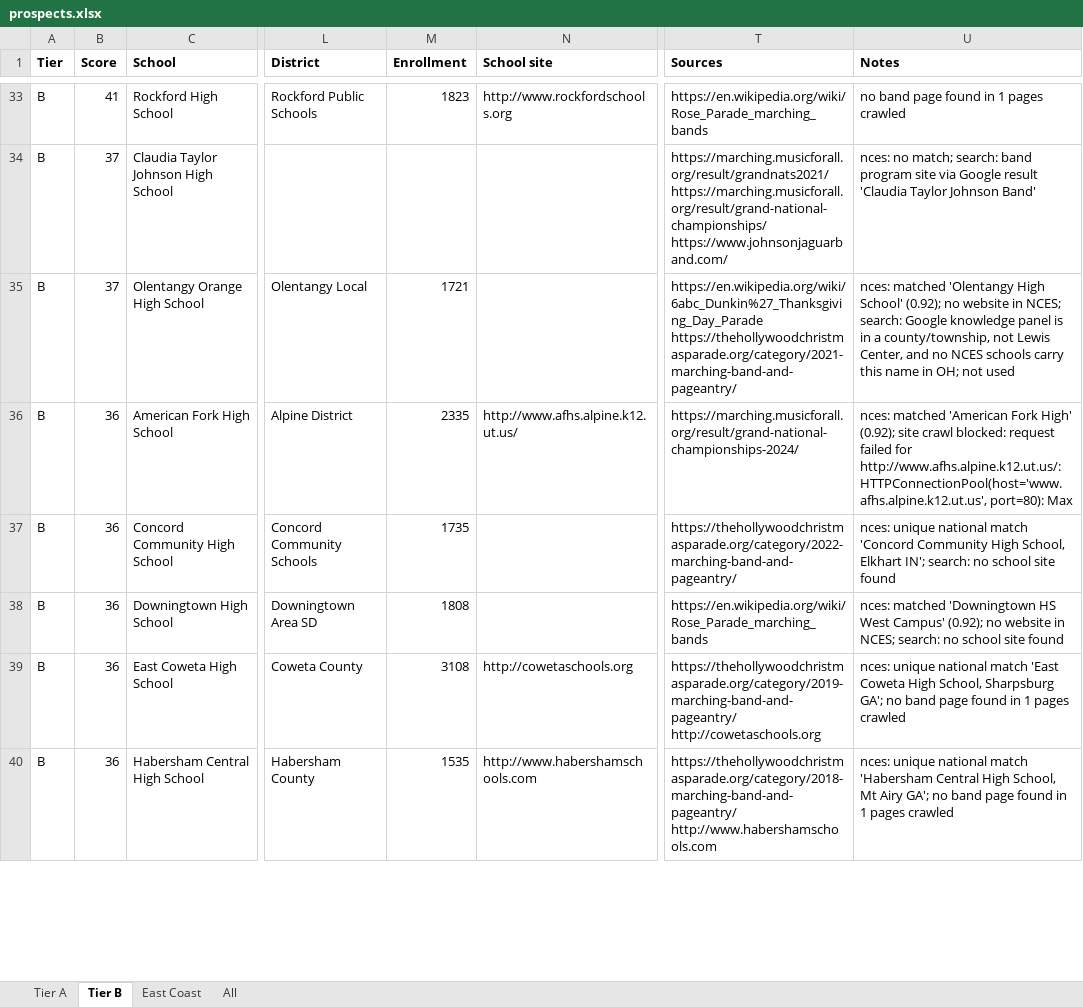
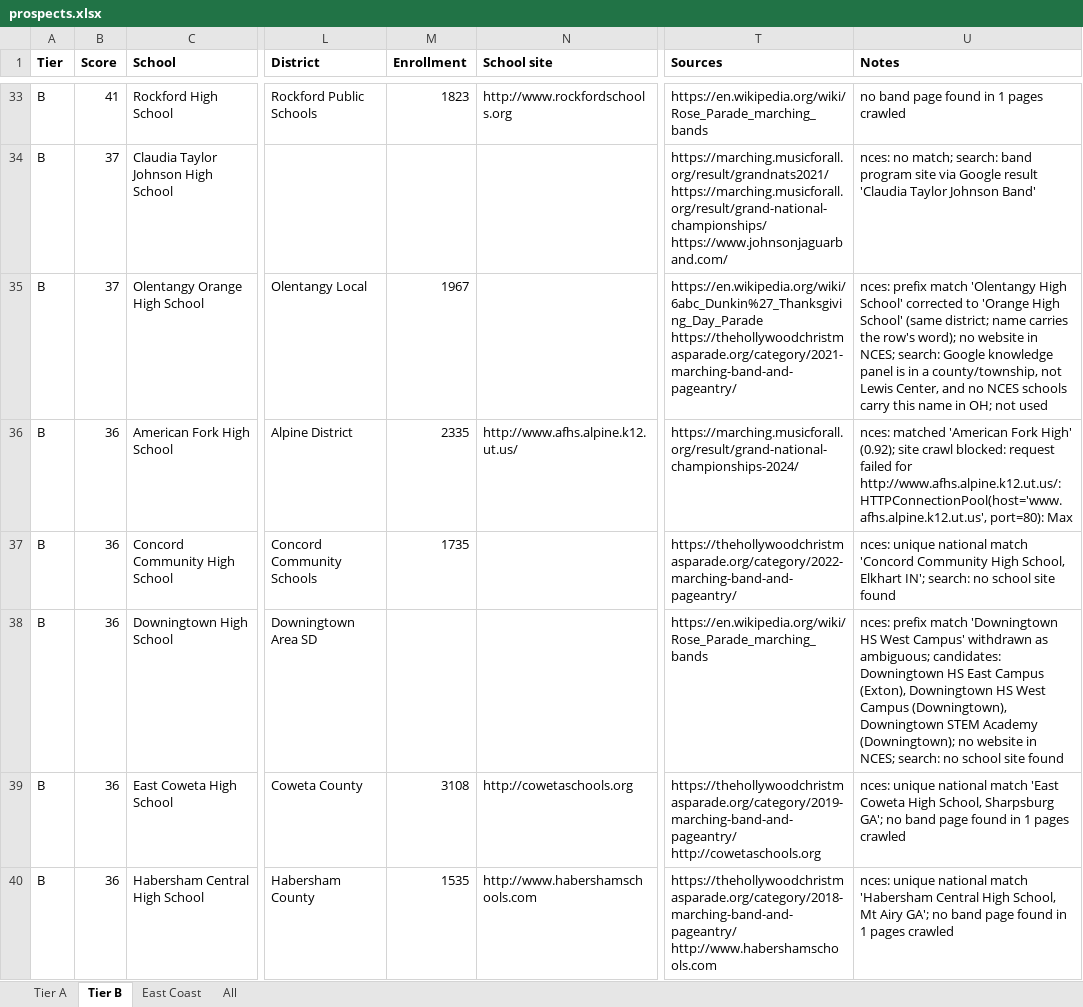
Before and after one commit to cmurphy1140/band-charter-outreach, an Excel workbook: data/final/prospects.xlsx, sheet Tier B, drawn as a sheet; only a part is shown, gaps mark what is left out; values as stored, in another font and other column widths than the file's, no borders; the diff names each change by its address in the sheet, - before the commit and + after, or states it on an @@ line.

```diff
--- a/data/final/prospects.xlsx (sheet Tier B)
+++ b/data/final/prospects.xlsx (sheet Tier B)
-M35 (Enrollment): 1721
+M35 (Enrollment): 1967
-U35 (Notes): nces: matched 'Olentangy High School' (0.92); no website…
+U35 (Notes): nces: prefix match 'Olentangy High School' corrected to 'Orange High School' (same district; name carries the row's word); no website…
-M38 (Enrollment): 1808
+M38 (Enrollment): (empty)
-U38 (Notes): nces: matched 'Downingtown HS West Campus' (0.92); no website…
+U38 (Notes): nces: prefix match 'Downingtown HS West Campus' withdrawn as ambiguous; candidates: Downingtown HS East Campus (Exton), Downingtown HS West Campus (Downingtown), Downingtown STEM Academy (Downingtown); no website…
```
Also changed, not shown: sheet All, sheet East Coast, 10 other files.
